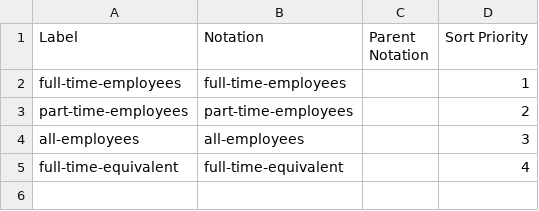
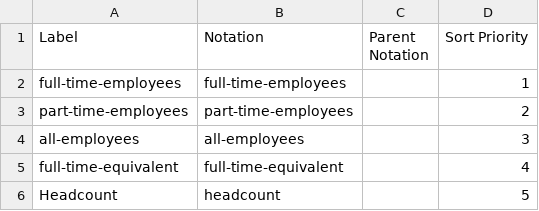
Before and after one commit to GSS-Cogs/family-disability, a CSV file: reference/codelists/type-of-employment.csv, drawn as a sheet.

Commit message:
updated codelists

```diff
--- a/reference/codelists/type-of-employment.csv
+++ b/reference/codelists/type-of-employment.csv
@@ -5 +5,2 @@ all-employees,all-employees,,3
 full-time-equivalent,full-time-equivalent,,4
+Headcount,headcount,,5
```
Also changed, not shown: 1 other file.
